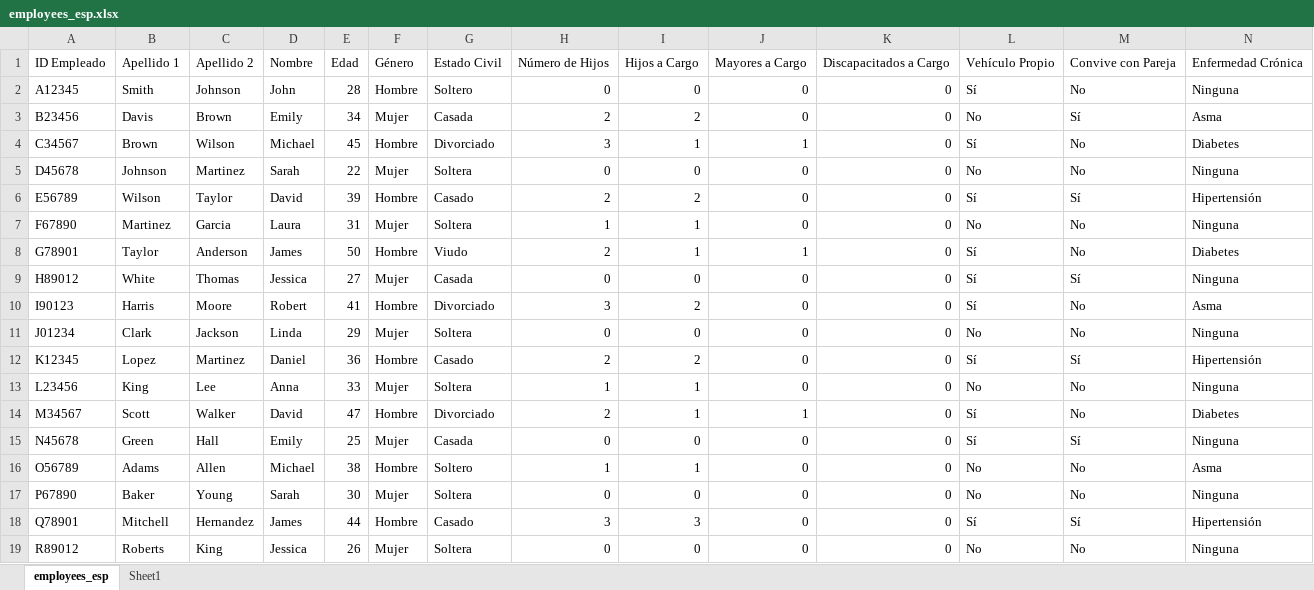
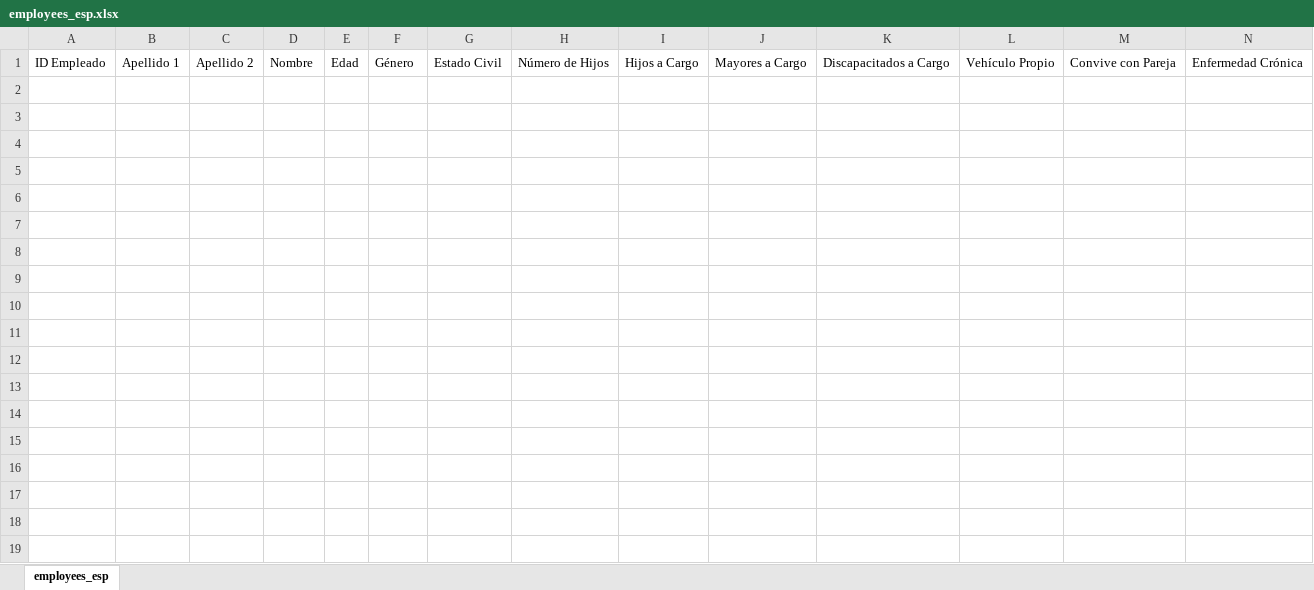
Before and after one commit to ddasilva64/NNPKER21001esp, an Excel workbook: projects/docs/employees_esp.xlsx, sheet employees_esp, drawn as a sheet; only a part is shown; values as stored, in another font and other column widths than the file's, no borders; table styles not drawn; rows hold the shown columns only; the diff covers the shown part only; the diff names each change by its address in the sheet, - before the commit and + after, or states it on an @@ line.

```diff
--- a/projects/docs/employees_esp.xlsx (sheet employees_esp)
+++ b/projects/docs/employees_esp.xlsx (sheet employees_esp)
-sheet tab: Sheet1
-row 2: A12345 | Smith | Johnson | John | 28 | Hombre | Soltero | 0 | 0 | 0 | 0 | Sí | No | Ninguna
-row 3: B23456 | Davis | Brown | Emily | 34 | Mujer | Casada | 2 | 2 | 0 | 0 | No | Sí | Asma
-row 4: C34567 | Brown | Wilson | Michael | 45 | Hombre | Divorciado | 3 | 1 | 1 | 0 | Sí | No | Diabetes
-row 5: D45678 | Johnson | Martinez | Sarah | 22 | Mujer | Soltera | 0 | 0 | 0 | 0 | No | No | Ninguna
-row 6: E56789 | Wilson | Taylor | David | 39 | Hombre | Casado | 2 | 2 | 0 | 0 | Sí | Sí | Hipertensión
-row 7: F67890 | Martinez | Garcia | Laura | 31 | Mujer | Soltera | 1 | 1 | 0 | 0 | No | No | Ninguna
-row 8: G78901 | Taylor | Anderson | James | 50 | Hombre | Viudo | 2 | 1 | 1 | 0 | Sí | No | Diabetes
-row 9: H89012 | White | Thomas | Jessica | 27 | Mujer | Casada | 0 | 0 | 0 | 0 | Sí | Sí | Ninguna
-row 10: I90123 | Harris | Moore | Robert | 41 | Hombre | Divorciado | 3 | 2 | 0 | 0 | Sí | No | Asma
-row 11: J01234 | Clark | Jackson | Linda | 29 | Mujer | Soltera | 0 | 0 | 0 | 0 | No | No | Ninguna
-row 12: K12345 | Lopez | Martinez | Daniel | 36 | Hombre | Casado | 2 | 2 | 0 | 0 | Sí | Sí | Hipertensión
-row 13: L23456 | King | Lee | Anna | 33 | Mujer | Soltera | 1 | 1 | 0 | 0 | No | No | Ninguna
-row 14: M34567 | Scott | Walker | David | 47 | Hombre | Divorciado | 2 | 1 | 1 | 0 | Sí | No | Diabetes
-row 15: N45678 | Green | Hall | Emily | 25 | Mujer | Casada | 0 | 0 | 0 | 0 | Sí | Sí | Ninguna
-row 16: O56789 | Adams | Allen | Michael | 38 | Hombre | Soltero | 1 | 1 | 0 | 0 | No | No | Asma
-row 17: P67890 | Baker | Young | Sarah | 30 | Mujer | Soltera | 0 | 0 | 0 | 0 | No | No | Ninguna
-row 18: Q78901 | Mitchell | Hernandez | James | 44 | Hombre | Casado | 3 | 3 | 0 | 0 | Sí | Sí | Hipertensión
-row 19: R89012 | Roberts | King | Jessica | 26 | Mujer | Soltera | 0 | 0 | 0 | 0 | No | No | Ninguna
```
Also changed, not shown: 9 removed rows elsewhere in this sheet, projects/docs/employees_eng.xlsx, 6 other files.
